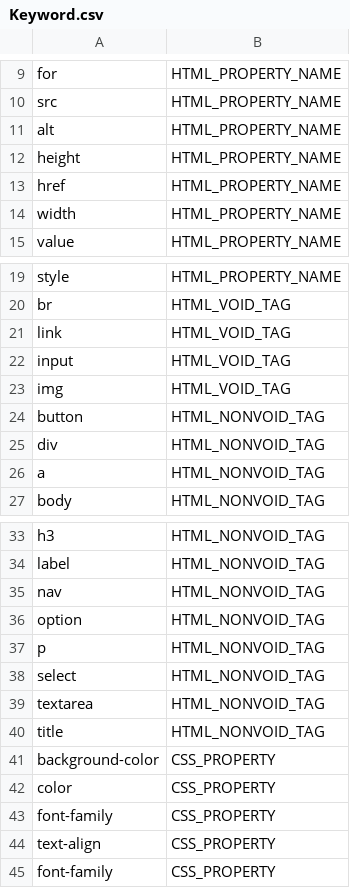
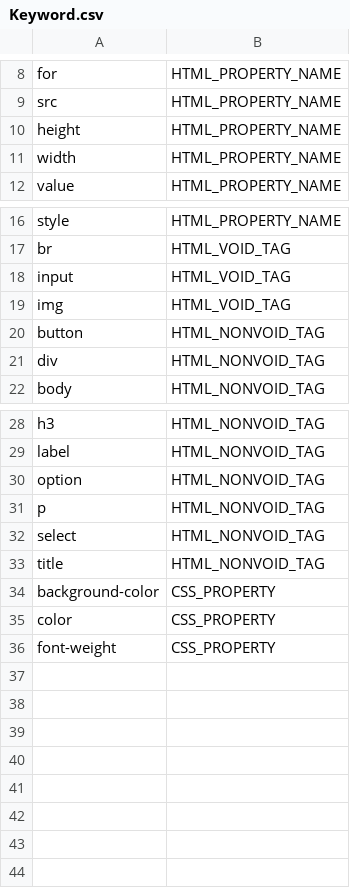
Before and after one commit to TInjusan/WEBDROID.txt, a CSV file: WEBDROID/others/Keyword.csv, drawn as a sheet; only a part is shown, gaps mark what is left out; the diff covers the shown part only.

Commit message:
WEBDROID Installer version 2

```diff
--- a/WEBDROID/others/Keyword.csv
+++ b/WEBDROID/others/Keyword.csv
@@ -10,5 +9,3 @@ for,HTML_PROPERTY_NAME
 src,HTML_PROPERTY_NAME
-alt,HTML_PROPERTY_NAME
 height,HTML_PROPERTY_NAME
-href,HTML_PROPERTY_NAME
 width,HTML_PROPERTY_NAME
@@ -20,3 +17,2 @@ style,HTML_PROPERTY_NAME
 br,HTML_VOID_TAG
-link,HTML_VOID_TAG
 input,HTML_VOID_TAG
@@ -25,3 +21,2 @@ button,HTML_NONVOID_TAG
 div,HTML_NONVOID_TAG
-a,HTML_NONVOID_TAG
 body,HTML_NONVOID_TAG
@@ -34,3 +29,2 @@ h3,HTML_NONVOID_TAG
 label,HTML_NONVOID_TAG
-nav,HTML_NONVOID_TAG
 option,HTML_NONVOID_TAG
@@ -38,3 +32,2 @@ p,HTML_NONVOID_TAG
 select,HTML_NONVOID_TAG
-textarea,HTML_NONVOID_TAG
 title,HTML_NONVOID_TAG
@@ -42,4 +35,2 @@ background-color,CSS_PROPERTY
 color,CSS_PROPERTY
-font-family,CSS_PROPERTY
-text-align,CSS_PROPERTY
-font-family,CSS_PROPERTY
+font-weight,CSS_PROPERTY
```
Also changed, not shown: 1 removed row elsewhere in this file, 15 other files.
